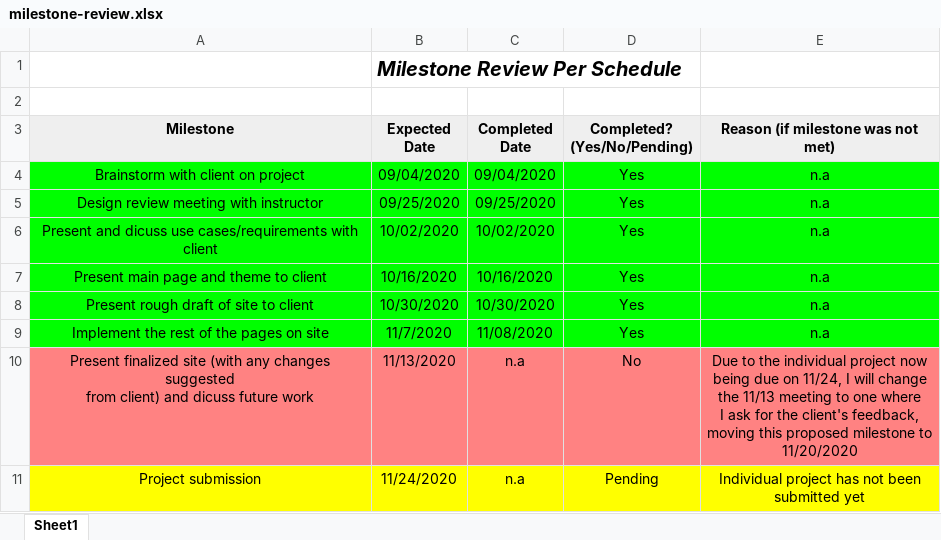
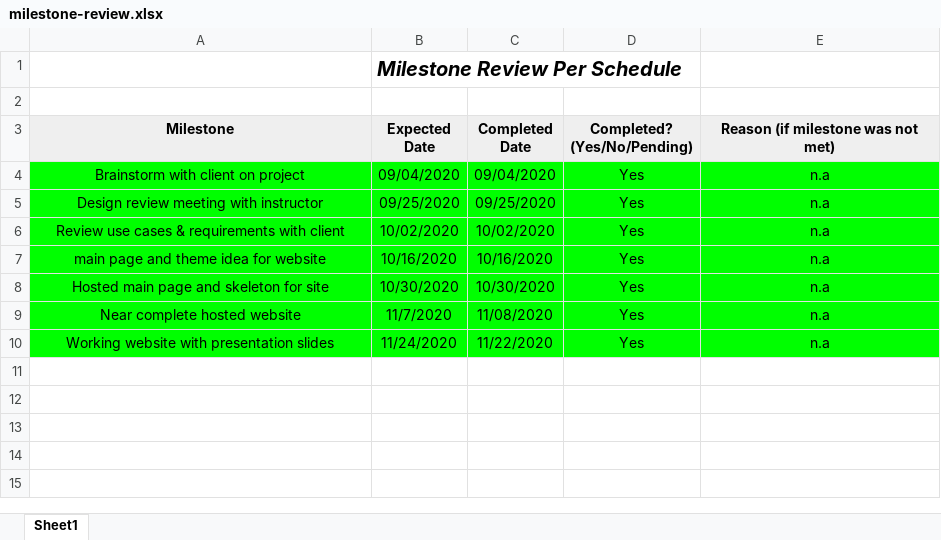
Before and after one commit to T-Visor/cosc412-individual-project, an Excel workbook: milestone-review/milestone-review.xlsx, sheet Sheet1, drawn as a sheet; values as stored, in another font and other column widths than the file's, no borders; charts and pictures not drawn; removed rows and columns are numbered as before the commit, all else as after; ↵ is a line break in a cell; the diff names each change by its address in the sheet, - before the commit and + after, or states it on an @@ line.

Commit message:
updated milestone review

```diff
--- a/milestone-review/milestone-review.xlsx (sheet Sheet1)
+++ b/milestone-review/milestone-review.xlsx (sheet Sheet1)
-A6 (Milestone): Present and dicuss use cases/requirements with client
+A6 (Milestone): Review use cases & requirements with client
-A7 (Milestone): Present main page and theme to client
+A7 (Milestone): main page and theme idea for website
-A8 (Milestone): Present rough draft of site to client
+A8 (Milestone): Hosted main page and skeleton for site
-A9 (Milestone): Implement the rest of the pages on site
+A9 (Milestone): Near complete hosted website
-row 10: Present finalized site (with any changes suggested ↵ from client) and dicuss future work | 11/13/2020 | n.a | No | Due to the individual project now ↵ being due on 11/24, I will change ↵ the 11/13 meeting to one where ↵ I ask for the client's feedback, ↵ moving this proposed milestone to ↵ 11/20/2020
-row 11: Project submission | 11/24/2020 | n.a | Pending | Individual project has not been ↵ submitted yet
+row 10: Working website with presentation slides | 11/24/2020 | 11/22/2020 | Yes | n.a
```
Also changed, not shown: 1 other file.
